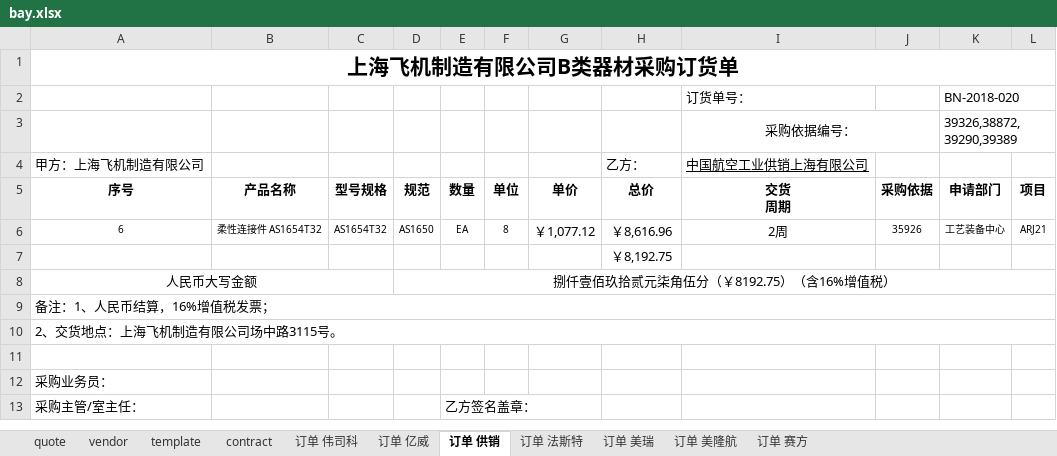
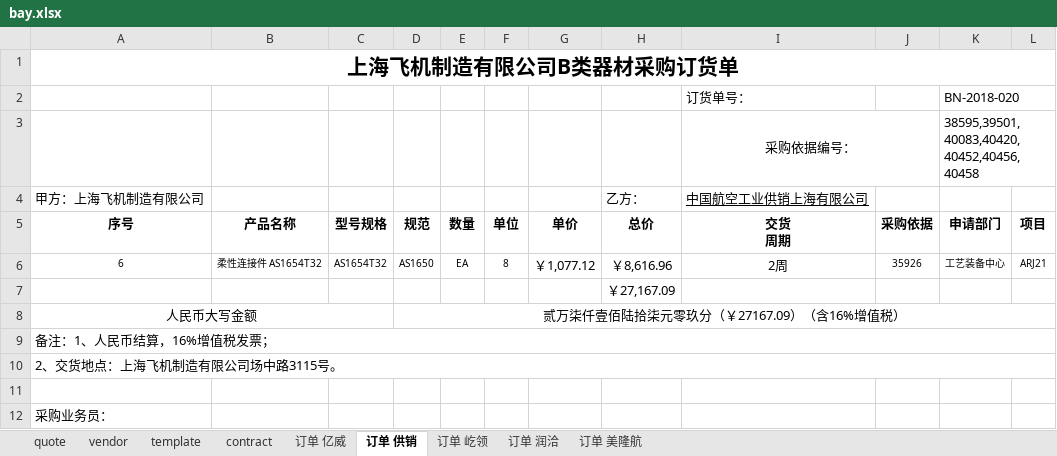
Before and after one commit to enjoysoft/purchase, an Excel workbook: bay.xlsx, sheet 订单 供销, drawn as a sheet; only a part is shown; the shorter side is filled out with more unchanged rows; values as stored, in another font and other column widths than the file's, no borders; the diff covers the shown part only; the diff names each change by its address in the sheet, - before the commit and + after, or states it on an @@ line.

```diff
--- a/bay.xlsx (sheet 订单 供销)
+++ b/bay.xlsx (sheet 订单 供销)
-sheet tab: 订单 法斯特
+sheet tab: 订单 润洽
-sheet tab: 订单 伟司科
-sheet tab: 订单 美瑞
-sheet tab: 订单 赛方
+sheet tab: 订单 屹领
-K3 (申请部门): 39326,38872,39290,39389
+K3 (申请部门): 38595,39501,40083,40420,40452,40456,40458
-H7 (总价): ￥8,192.75
+H7 (总价): ￥27,167.09
-D8 (规范): 捌仟壹佰玖拾贰元柒角伍分（￥8192.75）（含16%增值税）
+D8 (规范): 贰万柒仟壹佰陆拾柒元零玖分（￥27167.09）（含16%增值税）
```
Also changed, not shown: 30 added rows, 5 removed rows and 40 edited cells elsewhere in this sheet, sheet quote, sheet 订单 亿威, sheet 订单 润洽, sheet 订单 美隆航, sheet vendor, sheet template, 2 other files.
